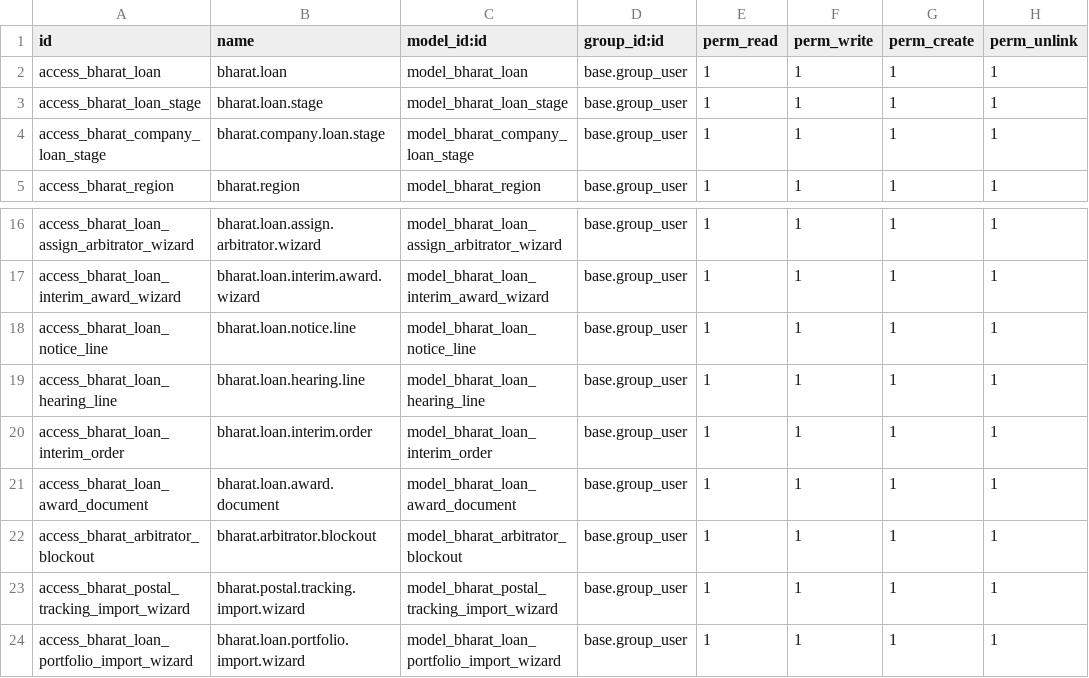
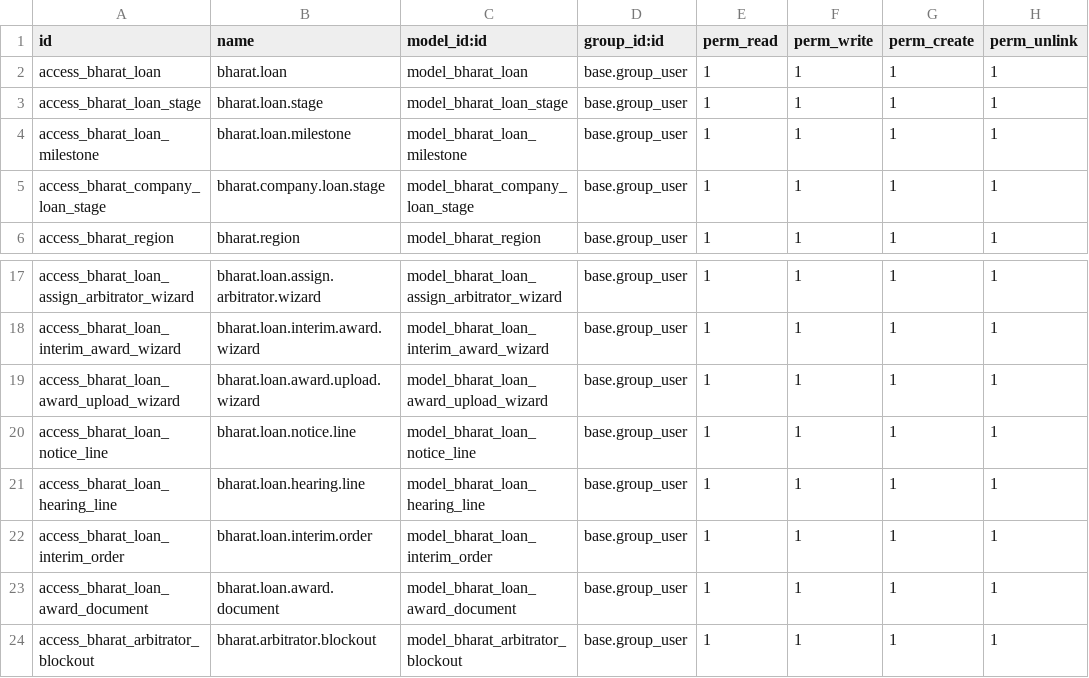
Before and after one commit to saurabhipro/bharatnyay_addons, a CSV file: bharatnyay_core/security/ir.model.access.csv, drawn as a sheet; only a part is shown, gaps mark what is left out; the shorter side is filled out with more unchanged rows.

```diff
--- a/bharatnyay_core/security/ir.model.access.csv
+++ b/bharatnyay_core/security/ir.model.access.csv
@@ -3,2 +3,3 @@ access_bharat_loan,bharat.loan,model_bharat_loan,base.group_user,1,1,1,1
 access_bharat_loan_stage,bharat.loan.stage,model_bharat_loan_stage,base.group_user,1,1,1,1
+access_bharat_loan_milestone,bharat.loan.milestone,model_bharat_loan_milestone,base.group_user,1,1,1,1
 access_bharat_company_loan_stage,bharat.company.loan.stage,model_bharat_company_loan_stage,base.group_user,1,1,1,1
@@ -17,2 +18,3 @@ access_bharat_loan_assign_arbitrator_wizard,bharat.loan.assign.arbitrator.wizard
 access_bharat_loan_interim_award_wizard,bharat.loan.interim.award.wizard,model_bharat_loan_interim_award_wizard,base.group_user,1,1,1,1
+access_bharat_loan_award_upload_wizard,bharat.loan.award.upload.wizard,model_bharat_loan_award_upload_wizard,base.group_user,1,1,1,1
 access_bharat_loan_notice_line,bharat.loan.notice.line,model_bharat_loan_notice_line,base.group_user,1,1,1,1
```
Also changed, not shown: 28 other files.
